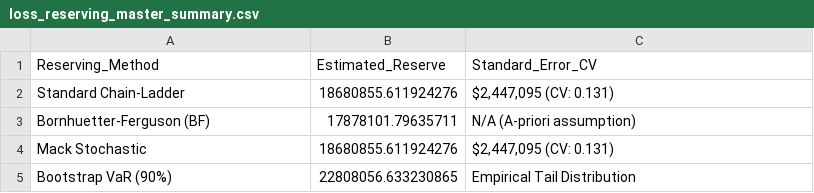
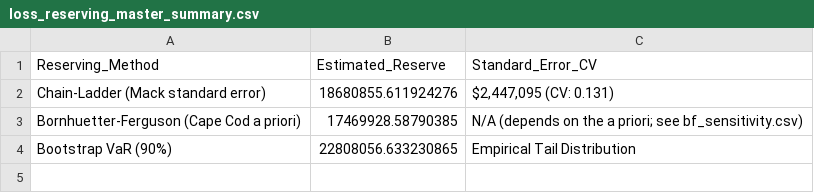
Before and after one commit to wbartlik2004/ActuarialRProjects, a CSV file: Loss Reserving/loss_reserving_master_summary.csv, drawn as a sheet.

Commit message:
Chain Ladder Update

```diff
--- a/Loss Reserving/loss_reserving_master_summary.csv
+++ b/Loss Reserving/loss_reserving_master_summary.csv
@@ -1,5 +1,4 @@
 Reserving_Method,Estimated_Reserve,Standard_Error_CV
-Standard Chain-Ladder,18680855.611924276,"$2,447,095 (CV: 0.131)"
-Bornhuetter-Ferguson (BF),17878101.79635711,N/A (A-priori assumption)
-Mack Stochastic,18680855.611924276,"$2,447,095 (CV: 0.131)"
+Chain-Ladder (Mack standard error),18680855.611924276,"$2,447,095 (CV: 0.131)"
+Bornhuetter-Ferguson (Cape Cod a priori),17469928.58790385,N/A (depends on the a priori; see bf_sensitivity.csv)
 Bootstrap VaR (90%),22808056.633230865,Empirical Tail Distribution
```
Also changed, not shown: 10 other files.
